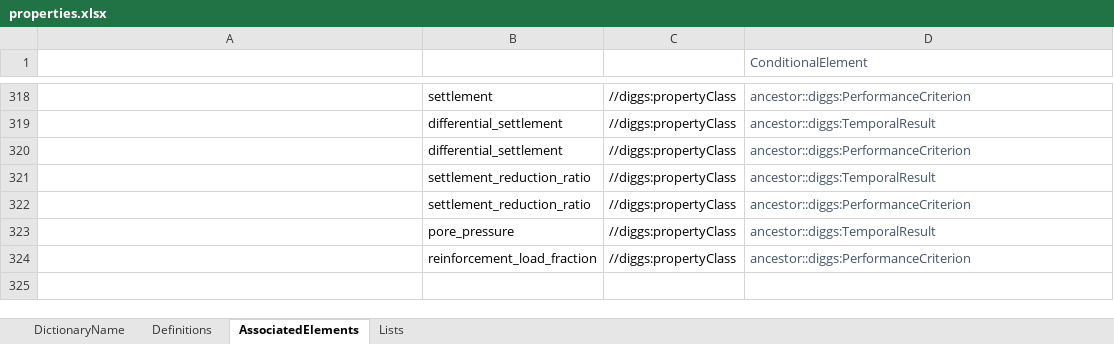
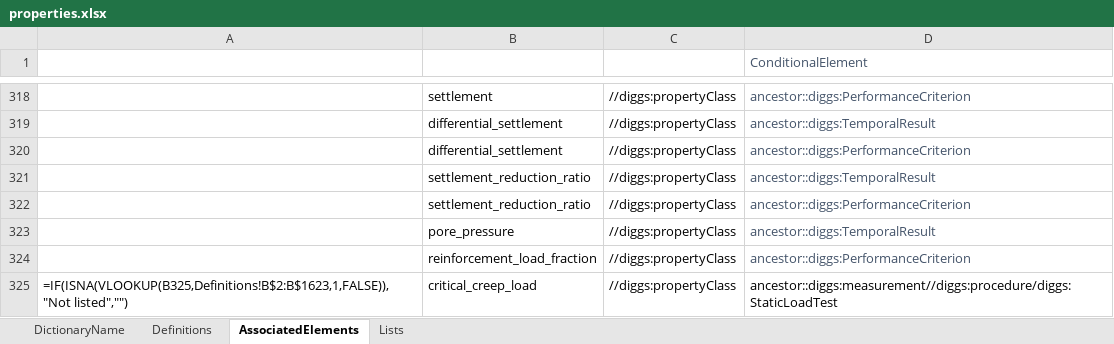
Before and after one commit to DIGGSml/def, an Excel workbook: Codelist Excel Files and Conversion Templates to XML/properties.xlsx, sheet AssociatedElements, drawn as a sheet; only a part is shown, gaps mark what is left out; values as stored, in another font and other column widths than the file's, no borders; formulas without a stored value are shown as written; table styles not drawn; the diff names each change by its address in the sheet, - before the commit and + after, or states it on an @@ line.

```diff
--- a/Codelist Excel Files and Conversion Templates to XML/properties.xlsx (sheet AssociatedElements)
+++ b/Codelist Excel Files and Conversion Templates to XML/properties.xlsx (sheet AssociatedElements)
+row 325: =IF(ISNA(VLOOKUP(B325,Definitions!B$2:B$1623,1,FALSE)),"Not listed","") | critical_creep_load | //diggs:propertyClass | ancestor::diggs:measurement//diggs:procedure/diggs:StaticLoadTest
```
Also changed, not shown: sheet Definitions, Codelist Excel Files and Conversion Templates to XML/equipmentClass.xlsx, 15 other files.
